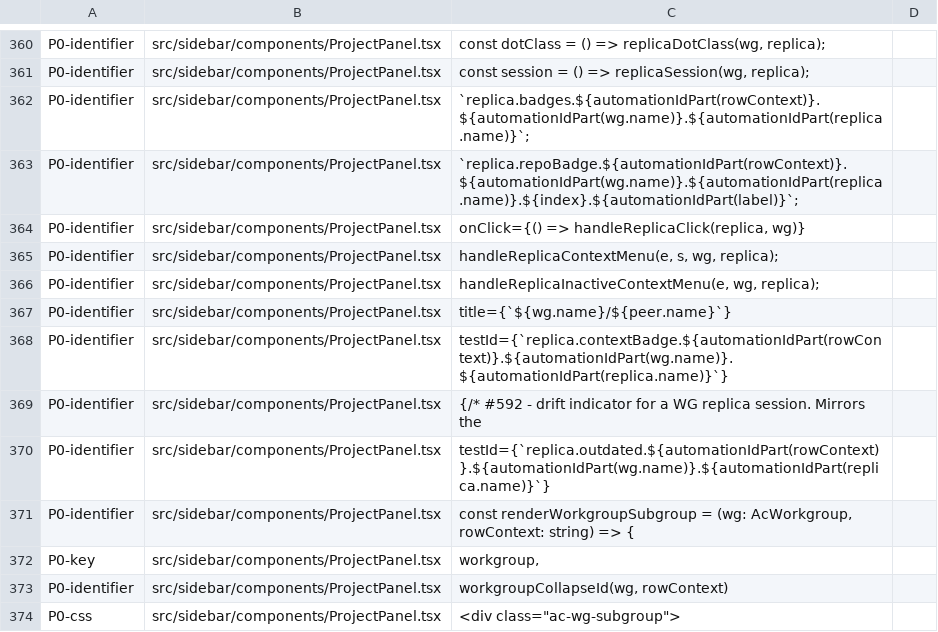
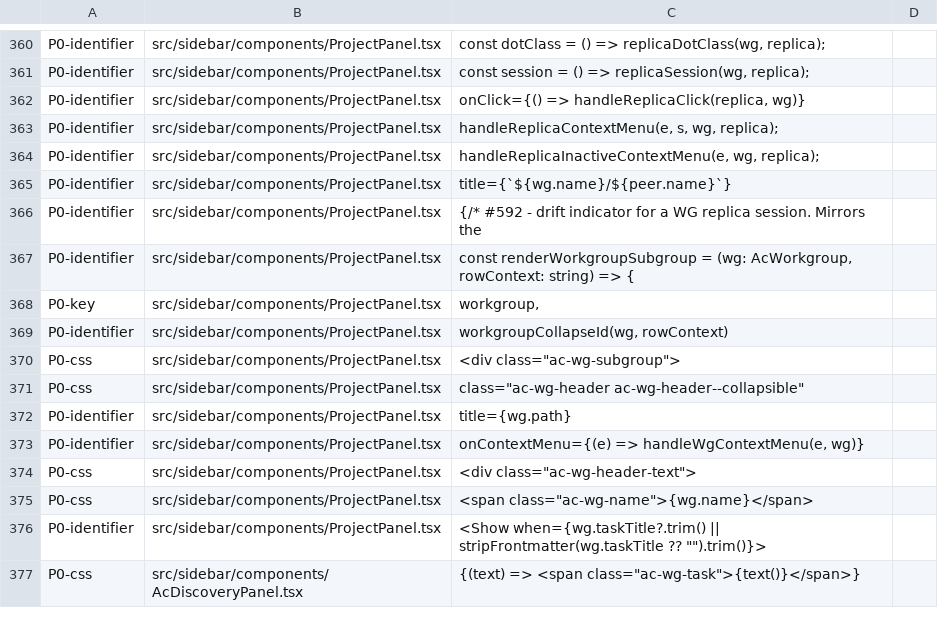
Before and after one commit to mblua/AgentsCommander, a TSV file: scripts/room-rename-allowlist.tsv, drawn as a sheet; only a part is shown, gaps mark what is left out; the shorter side is filled out with more unchanged rows.

Commit message:
fix(sidebar): key row decoration and header blockedMenu testids by path (refs #4841)

```diff
--- a/scripts/room-rename-allowlist.tsv
+++ b/scripts/room-rename-allowlist.tsv
@@ -361,4 +361,2 @@ P0-identifier	src/sidebar/components/ProjectPanel.tsx	const dotClass = () => rep
 P0-identifier	src/sidebar/components/ProjectPanel.tsx	const session = () => replicaSession(wg, replica);
-P0-identifier	src/sidebar/components/ProjectPanel.tsx	`replica.badges.${automationIdPart(rowContext)}.${automationIdPart(wg.name)}.${automationIdPart(replica.name)}`;
-P0-identifier	src/sidebar/components/ProjectPanel.tsx	`replica.repoBadge.${automationIdPart(rowContext)}.${automationIdPart(wg.name)}.${automationIdPart(replica.name)}.${index}.${automationIdPart(label)}`;
 P0-identifier	src/sidebar/components/ProjectPanel.tsx	onClick={() => handleReplicaClick(replica, wg)}
@@ -367,5 +365,3 @@ P0-identifier	src/sidebar/components/ProjectPanel.tsx	handleReplicaInactiveConte
 P0-identifier	src/sidebar/components/ProjectPanel.tsx	title={`${wg.name}/${peer.name}`}
-P0-identifier	src/sidebar/components/ProjectPanel.tsx	testId={`replica.contextBadge.${automationIdPart(rowContext)}.${automationIdPart(wg.name)}.${automationIdPart(replica.name)}`}
 P0-identifier	src/sidebar/components/ProjectPanel.tsx	{/* #592 - drift indicator for a WG replica session. Mirrors the
-P0-identifier	src/sidebar/components/ProjectPanel.tsx	testId={`replica.outdated.${automationIdPart(rowContext)}.${automationIdPart(wg.name)}.${automationIdPart(replica.name)}`}
 P0-identifier	src/sidebar/components/ProjectPanel.tsx	const renderWorkgroupSubgroup = (wg: AcWorkgroup, rowContext: string) => {
```
Also changed, not shown: 9 other files.
